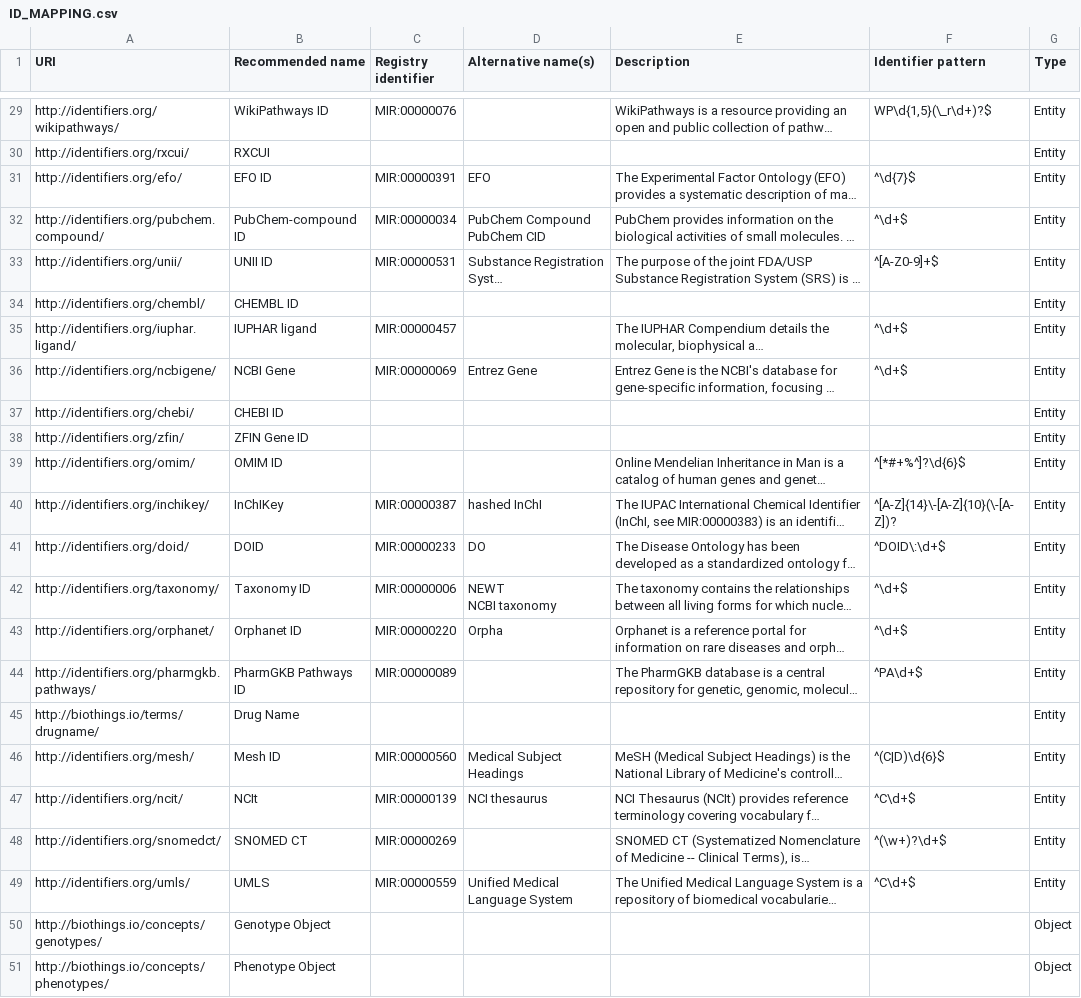
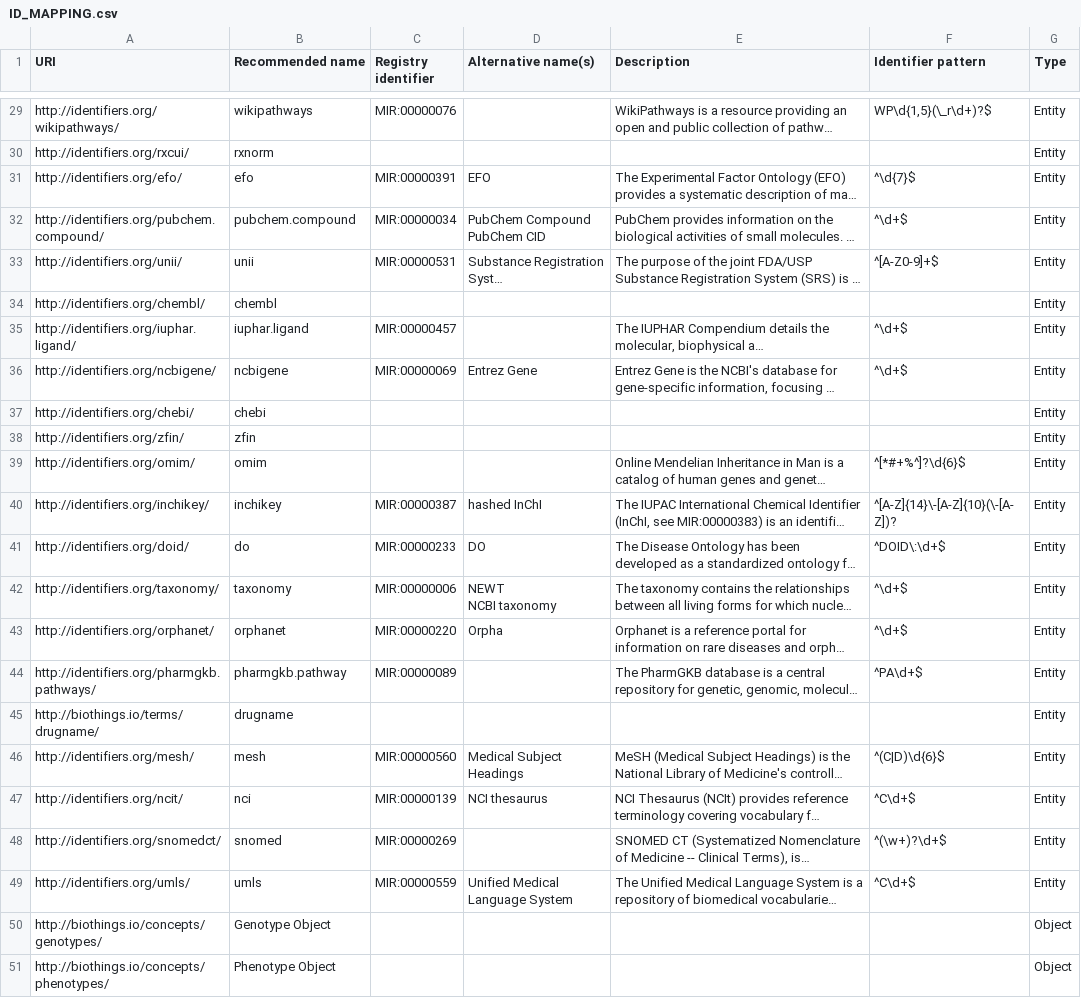
Before and after one commit to NCATS-Tangerine/translator-api-registry, a CSV file: ID_MAPPING.csv, drawn as a sheet; only a part is shown, gaps mark what is left out; long unchanged cells end in …; the diff covers the shown part only; the diff names each change by its address in the sheet, - before the commit and + after, or states it on an @@ line.

```diff
--- a/ID_MAPPING.csv
+++ b/ID_MAPPING.csv
-B29 (Recommended name): WikiPathways ID
+B29 (Recommended name): wikipathways
-B30 (Recommended name): RXCUI
+B30 (Recommended name): rxnorm
-B31 (Recommended name): EFO ID
+B31 (Recommended name): efo
-B32 (Recommended name): PubChem-compound ID
+B32 (Recommended name): pubchem.compound
-B33 (Recommended name): UNII ID
+B33 (Recommended name): unii
-B34 (Recommended name): CHEMBL ID
+B34 (Recommended name): chembl
-B35 (Recommended name): IUPHAR ligand
+B35 (Recommended name): iuphar.ligand
-B36 (Recommended name): NCBI Gene
+B36 (Recommended name): ncbigene
-B37 (Recommended name): CHEBI ID
+B37 (Recommended name): chebi
-B38 (Recommended name): ZFIN Gene ID
+B38 (Recommended name): zfin
-B39 (Recommended name): OMIM ID
+B39 (Recommended name): omim
-B40 (Recommended name): InChIKey
+B40 (Recommended name): inchikey
-B41 (Recommended name): DOID
+B41 (Recommended name): do
-B42 (Recommended name): Taxonomy ID
+B42 (Recommended name): taxonomy
-B43 (Recommended name): Orphanet ID
+B43 (Recommended name): orphanet
-B44 (Recommended name): PharmGKB Pathways ID
+B44 (Recommended name): pharmgkb.pathway
-B45 (Recommended name): Drug Name
+B45 (Recommended name): drugname
-B46 (Recommended name): Mesh ID
+B46 (Recommended name): mesh
-B47 (Recommended name): NCIt
+B47 (Recommended name): nci
-B48 (Recommended name): SNOMED CT
+B48 (Recommended name): snomed
-B49 (Recommended name): UMLS
+B49 (Recommended name): umls
```
Also changed, not shown: 26 edited cells elsewhere in this file.
